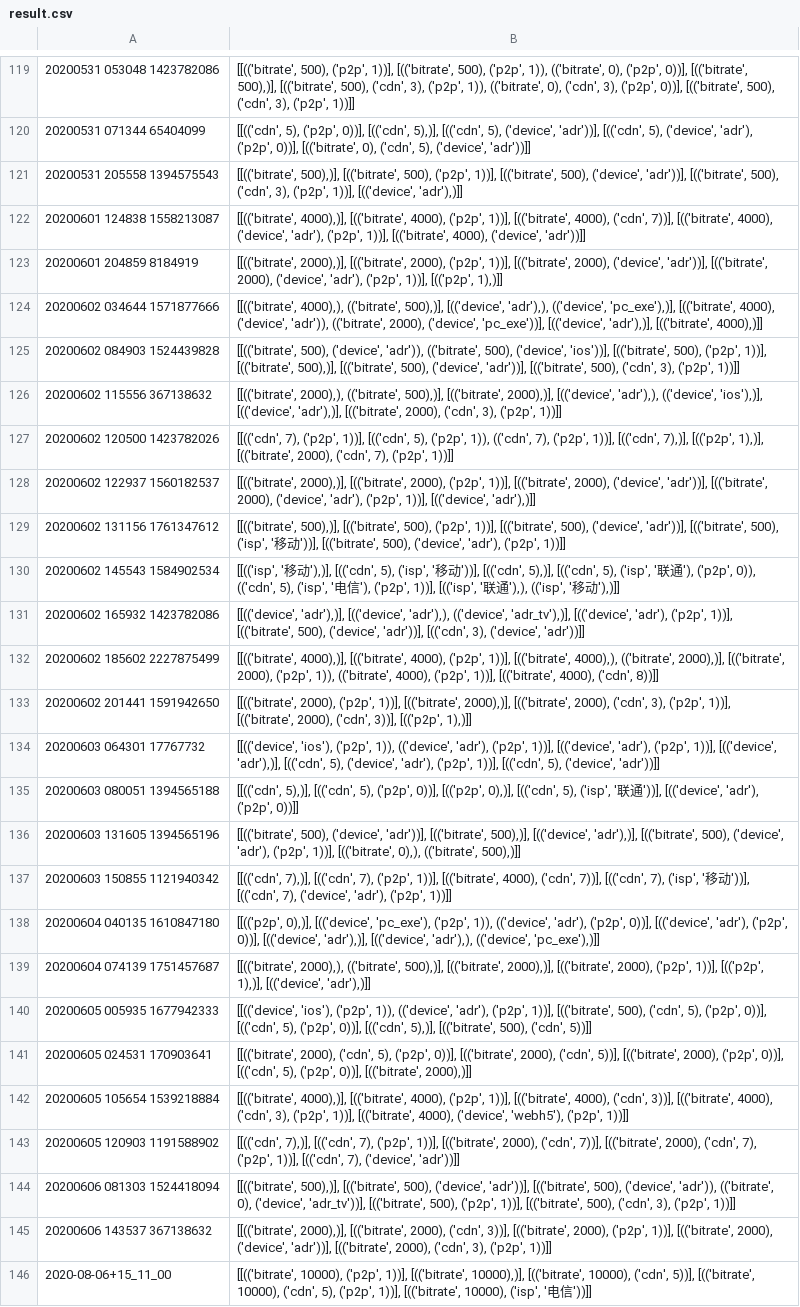
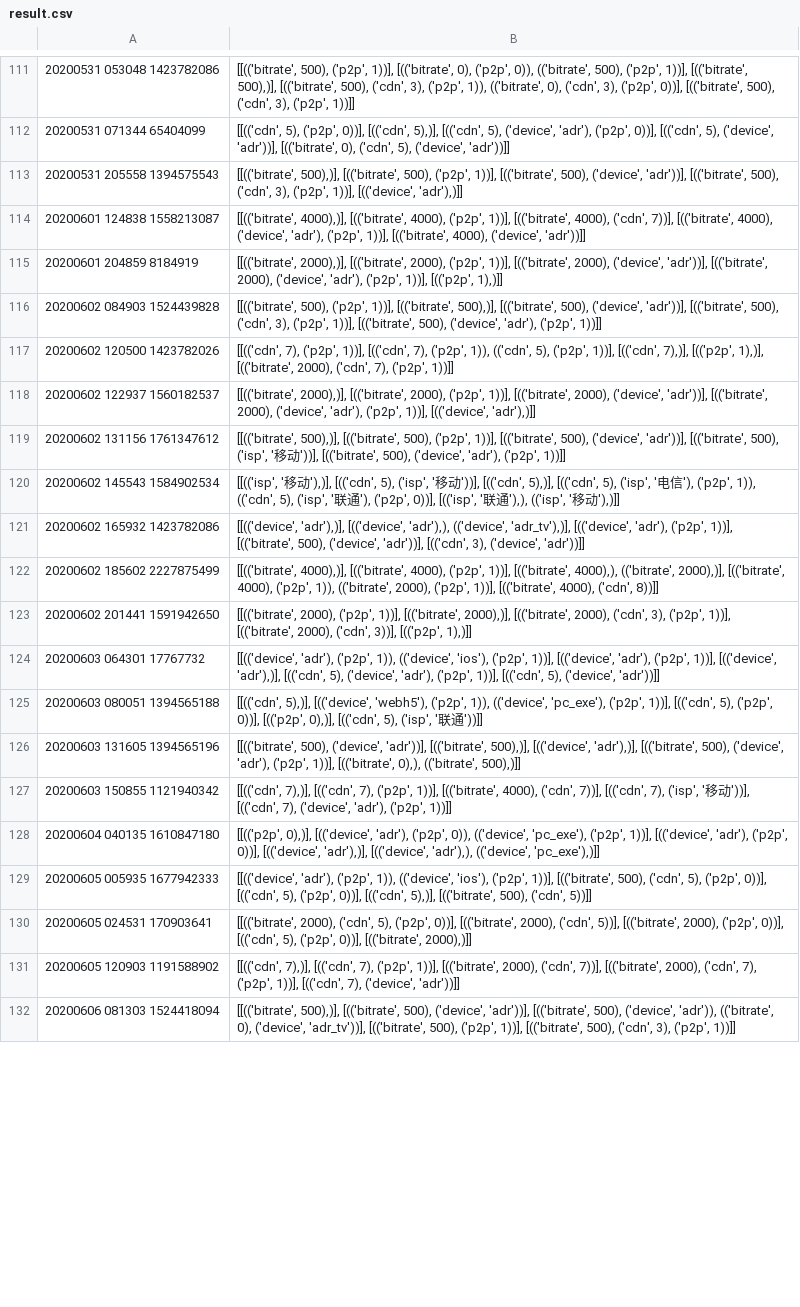
Before and after one commit to FRPv6/RobustSpot, a CSV file: result/result.csv, drawn as a sheet; only a part is shown, gaps mark what is left out; removed rows and columns are numbered as before the commit, all else as after; the diff covers the shown part only; the diff names each change by its address in the sheet, - before the commit and + after, or states it on an @@ line.

```diff
--- a/result/result.csv
+++ b/result/result.csv
-B111: …1))], [(('bitrate', 500), ('p2p', 1)), (('bitrate', 0), ('p2p', 0))], [(('bitrate', 500),)],…
+B111: …1))], [(('bitrate', 0), ('p2p', 0)), (('bitrate', 500), ('p2p', 1))], [(('bitrate', 500),)],…
-B112: …5), ('device', 'adr'))], [(('cdn', 5), ('device', 'adr'), ('p2p', 0))], [(('bitrate', 0),…
+B112: …5), ('device', 'adr'), ('p2p', 0))], [(('cdn', 5), ('device', 'adr'))], [(('bitrate', 0),…
-row 124: 20200602 034644 1571877666 | [[(('bitrate', 4000),), (('bitrate', 500),)], [(('device', 'adr'),), (('device', 'pc_exe'),)], [(('bitrate', 4000), ('device', 'adr')), (('bitrate', 2000), ('device', 'pc_exe'))], [(('device', 'adr'),)], [(('bitrate', 4000),)]]
-B116: [[(('bitrate', 500), ('device', 'adr')), (('bitrate', 500), ('device', 'ios'))], [(('bitrate', 500), ('p2p', 1))], [(('bitrate', 500),)], [(('bitrate', 500), ('device', 'adr'))], [(('bitrate', 500), ('cdn', 3), ('p2p', 1))]]
+B116: [[(('bitrate', 500), ('p2p', 1))], [(('bitrate', 500),)], [(('bitrate', 500), ('device', 'adr'))], [(('bitrate', 500), ('cdn', 3), ('p2p', 1))], [(('bitrate', 500), ('device', 'adr'), ('p2p', 1))]]
-row 126: 20200602 115556 367138632 | [[(('bitrate', 2000),), (('bitrate', 500),)], [(('bitrate', 2000),)], [(('device', 'adr'),), (('device', 'ios'),)], [(('device', 'adr'),)], [(('bitrate', 2000), ('cdn', 3), ('p2p', 1))]]
-B117: …1))], [(('cdn', 5), ('p2p', 1)), (('cdn', 7), ('p2p', 1))],…
+B117: …1))], [(('cdn', 7), ('p2p', 1)), (('cdn', 5), ('p2p', 1))],…
-B120: …('isp', '联通'), ('p2p', 0)), (('cdn', 5), ('isp', '电信'), ('p2p', 1))], [(('isp', '…
+B120: …('isp', '电信'), ('p2p', 1)), (('cdn', 5), ('isp', '联通'), ('p2p', 0))], [(('isp', '…
-B122: …2000),)], [(('bitrate', 2000), ('p2p', 1)), (('bitrate', 4000), ('p2p', 1))],…
+B122: …2000),)], [(('bitrate', 4000), ('p2p', 1)), (('bitrate', 2000), ('p2p', 1))],…
-B124: [[(('device', 'ios'), ('p2p', 1)), (('device', 'adr'), ('p2p', 1))],…
+B124: [[(('device', 'adr'), ('p2p', 1)), (('device', 'ios'), ('p2p', 1))],…
-B125: [[(('cdn', 5),)], [(('cdn', 5), ('p2p', 0))], [(('p2p', 0),)], [(('cdn', 5), ('isp', '联通'))], [(('device', 'adr'), ('p2p', 0))]]
+B125: [[(('cdn', 5),)], [(('device', 'webh5'), ('p2p', 1)), (('device', 'pc_exe'), ('p2p', 1))], [(('cdn', 5), ('p2p', 0))], [(('p2p', 0),)], [(('cdn', 5), ('isp', '联通'))]]
-B128: …0),)], [(('device', 'pc_exe'), ('p2p', 1)), (('device', 'adr'), ('p2p', 0))], [(('device', 'adr'),…
+B128: …0),)], [(('device', 'adr'), ('p2p', 0)), (('device', 'pc_exe'), ('p2p', 1))], [(('device', 'adr'),…
-row 139: 20200604 074139 1751457687 | [[(('bitrate', 2000),), (('bitrate', 500),)], [(('bitrate', 2000),)], [(('bitrate', 2000), ('p2p', 1))], [(('p2p', 1),)], [(('device', 'adr'),)]]
-B129: [[(('device', 'ios'), ('p2p', 1)), (('device', 'adr'), ('p2p', 1))],…
+B129: [[(('device', 'adr'), ('p2p', 1)), (('device', 'ios'), ('p2p', 1))],…
-row 142: 20200605 105654 1539218884 | [[(('bitrate', 4000),)], [(('bitrate', 4000), ('p2p', 1))], [(('bitrate', 4000), ('cdn', 3))], [(('bitrate', 4000), ('cdn', 3), ('p2p', 1))], [(('bitrate', 4000), ('device', 'webh5'), ('p2p', 1))]]
-row 145: 20200606 143537 367138632 | [[(('bitrate', 2000),)], [(('bitrate', 2000), ('cdn', 3))], [(('bitrate', 2000), ('p2p', 1))], [(('bitrate', 2000), ('device', 'adr'))], [(('bitrate', 2000), ('cdn', 3), ('p2p', 1))]]
-row 146: 2020-08-06+15_11_00 | [[(('bitrate', 10000), ('p2p', 1))], [(('bitrate', 10000),)], [(('bitrate', 10000), ('cdn', 5))], [(('bitrate', 10000), ('cdn', 5), ('p2p', 1))], [(('bitrate', 10000), ('isp', '电信'))]]
```
Also changed, not shown: 9 removed rows and 39 edited cells elsewhere in this file, 16 other files.
